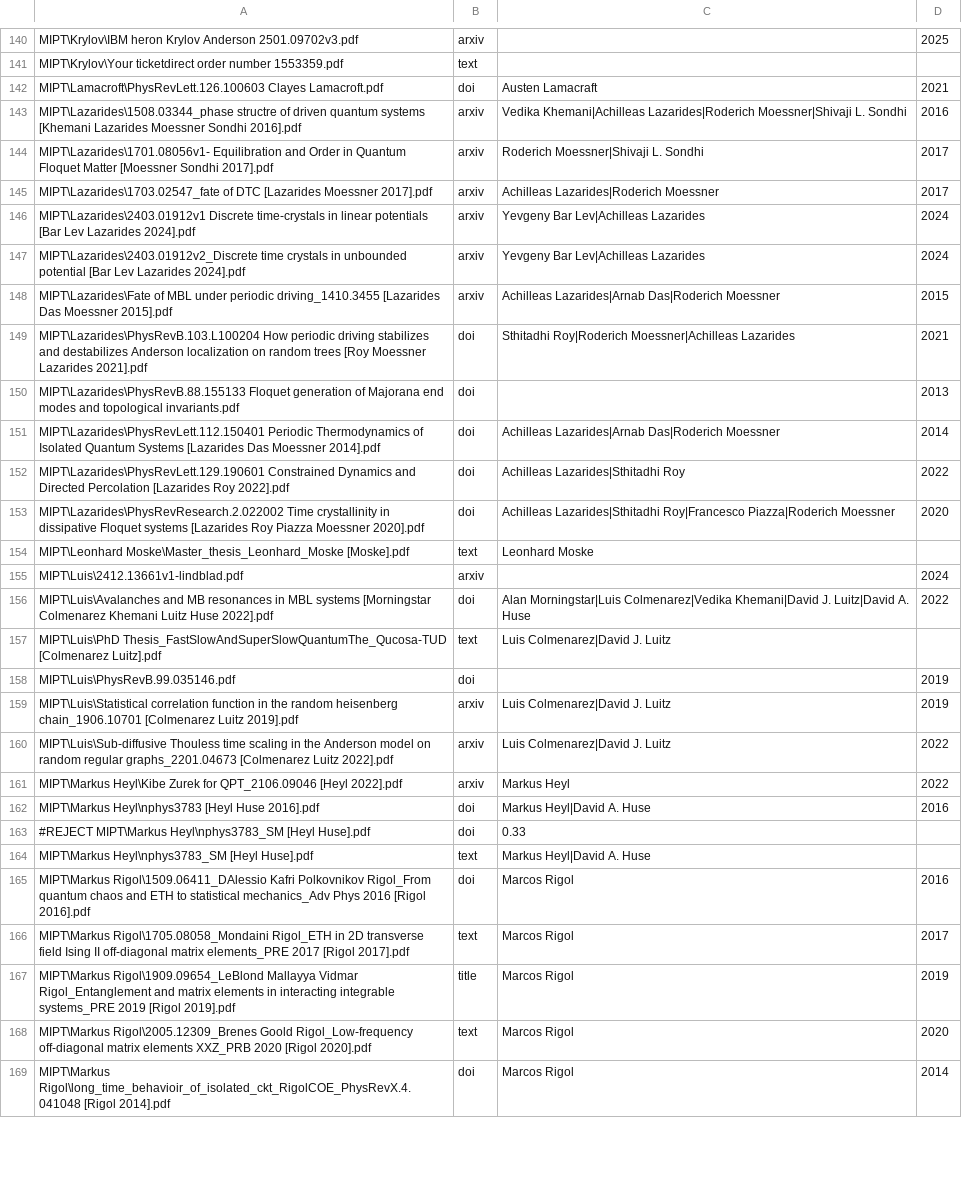
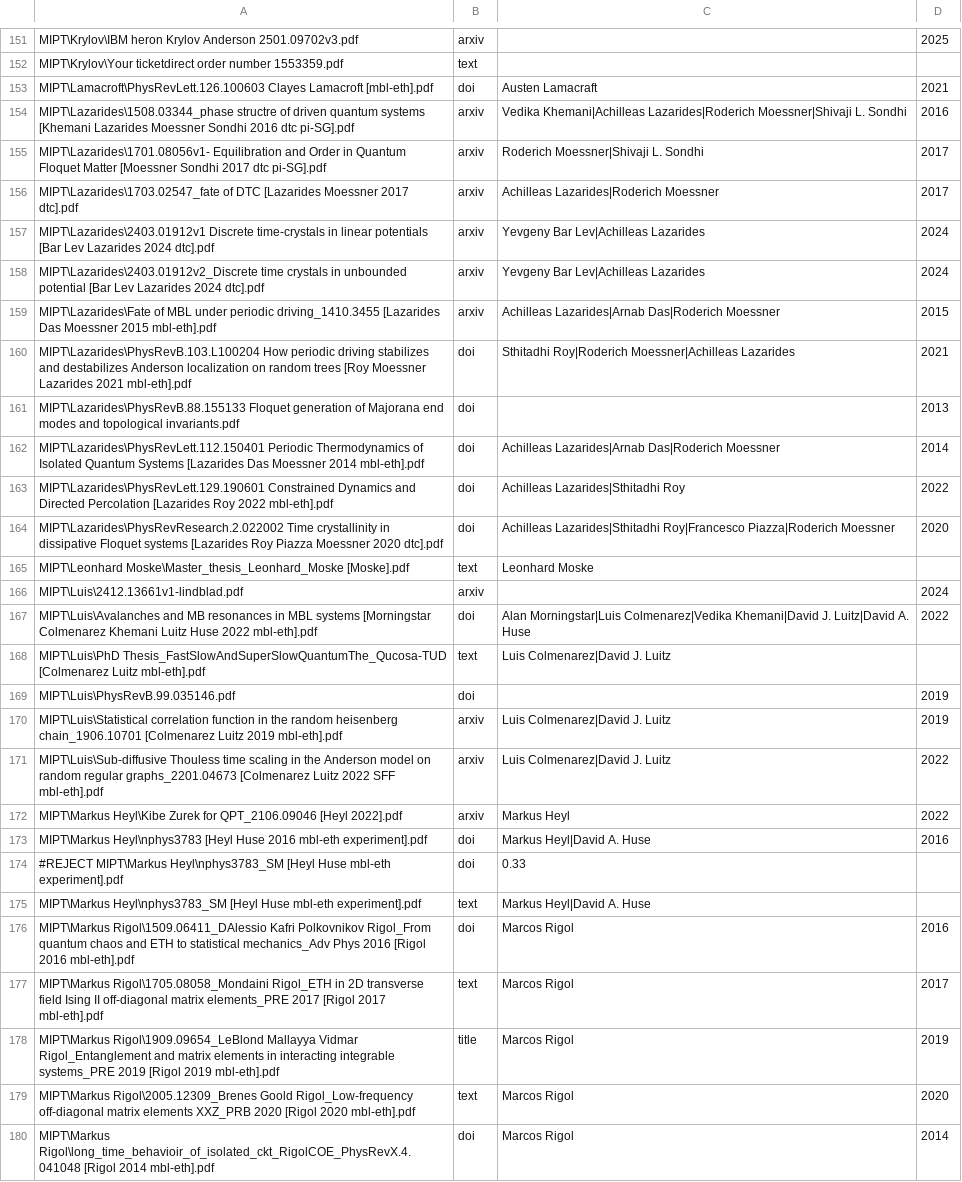
Before and after one commit to sagnikrg/connected_authors, a CSV file: data/papers.csv, drawn as a sheet; only a part is shown, gaps mark what is left out; addresses are those after the commit; the diff covers the shown part only; the diff names each change by its address in the sheet, - before the commit and + after, or states it on an @@ line.

```diff
--- a/data/papers.csv
+++ b/data/papers.csv
-A153: MIPT\Lamacroft\PhysRevLett.126.100603 Clayes Lamacroft.pdf
+A153: MIPT\Lamacroft\PhysRevLett.126.100603 Clayes Lamacroft [mbl-eth].pdf
-A154: …Moessner Sondhi 2016].pdf
+A154: …Moessner Sondhi 2016 dtc pi-SG].pdf
-A155: …[Moessner Sondhi 2017].pdf
+A155: …[Moessner Sondhi 2017 dtc pi-SG].pdf
-A156: …[Lazarides Moessner 2017].pdf
+A156: …[Lazarides Moessner 2017 dtc].pdf
-A157: …Lev Lazarides 2024].pdf
+A157: …Lev Lazarides 2024 dtc].pdf
-A158: …Lev Lazarides 2024].pdf
+A158: …Lev Lazarides 2024 dtc].pdf
-A159: …Das Moessner 2015].pdf
+A159: …Das Moessner 2015 mbl-eth].pdf
-A160: …Moessner Lazarides 2021].pdf
+A160: …Moessner Lazarides 2021 mbl-eth].pdf
-A162: …Das Moessner 2014].pdf
+A162: …Das Moessner 2014 mbl-eth].pdf
-A163: …[Lazarides Roy 2022].pdf
+A163: …[Lazarides Roy 2022 mbl-eth].pdf
-A164: …Piazza Moessner 2020].pdf
+A164: …Piazza Moessner 2020 dtc].pdf
-A167: …Luitz Huse 2022].pdf
+A167: …Luitz Huse 2022 mbl-eth].pdf
-A168: …Thesis_FastSlowAndSuperSlowQuantumThe_Qucosa-TUD [Colmenarez Luitz].pdf
+A168: …Thesis_FastSlowAndSuperSlowQuantumThe_Qucosa-TUD [Colmenarez Luitz mbl-eth].pdf
-A170: …[Colmenarez Luitz 2019].pdf
+A170: …[Colmenarez Luitz 2019 mbl-eth].pdf
-A171: …[Colmenarez Luitz 2022].pdf
+A171: …[Colmenarez Luitz 2022 SFF mbl-eth].pdf
-A173: …[Heyl Huse 2016].pdf
+A173: …[Heyl Huse 2016 mbl-eth experiment].pdf
-A174: …Heyl\nphys3783_SM [Heyl Huse].pdf
+A174: …Heyl\nphys3783_SM [Heyl Huse mbl-eth experiment].pdf
-A175: …Heyl\nphys3783_SM [Heyl Huse].pdf
+A175: …Heyl\nphys3783_SM [Heyl Huse mbl-eth experiment].pdf
-A176: …2016 [Rigol 2016].pdf
+A176: …2016 [Rigol 2016 mbl-eth].pdf
-A177: …2017 [Rigol 2017].pdf
+A177: …2017 [Rigol 2017 mbl-eth].pdf
-A178: …2019 [Rigol 2019].pdf
+A178: …2019 [Rigol 2019 mbl-eth].pdf
-A179: …2020 [Rigol 2020].pdf
+A179: …2020 [Rigol 2020 mbl-eth].pdf
-A180: …Rigol\long_time_behavioir_of_isolated_ckt_RigolCOE_PhysRevX.4.041048 [Rigol 2014].pdf
+A180: …Rigol\long_time_behavioir_of_isolated_ckt_RigolCOE_PhysRevX.4.041048 [Rigol 2014 mbl-eth].pdf
```
Also changed, not shown: 11 added rows and 115 edited cells elsewhere in this file, 13 other files.
